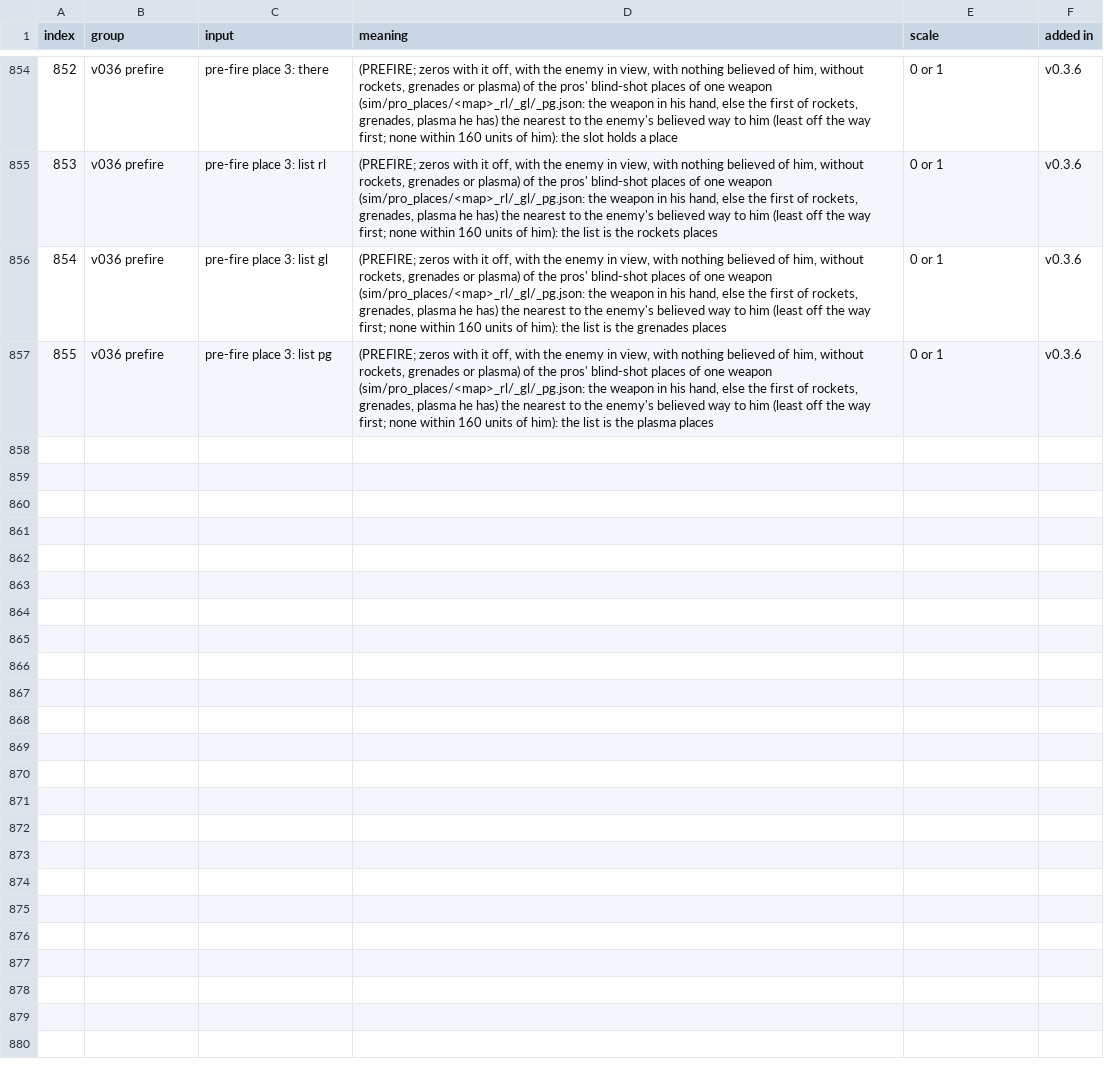
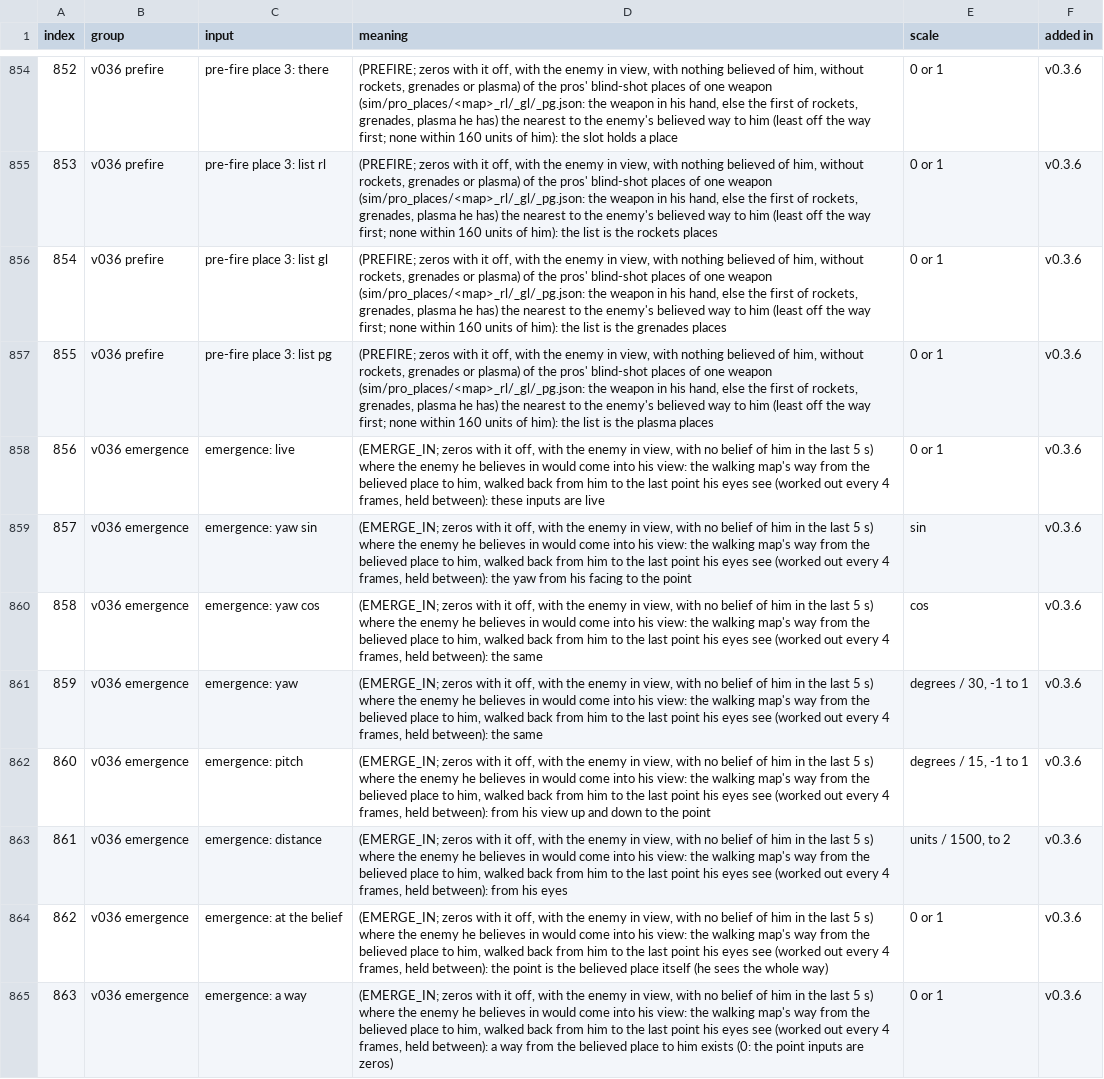
Before and after one commit to dclark202/bobbybones-quake, a CSV file: docs/INPUTS.csv, drawn as a sheet; only a part is shown, gaps mark what is left out; the diff names each change by its address in the sheet, - before the commit and + after, or states it on an @@ line.

```diff
--- a/docs/INPUTS.csv
+++ b/docs/INPUTS.csv
+row 858: 856 | v036 emergence | emergence: live | (EMERGE_IN; zeros with it off, with the enemy in view, with no belief of him in the last 5 s) where the enemy he believes in would come into his view: the walking map's way from the believed place to him, walked back from him to the last point his eyes see (worked out every 4 frames, held between): these inputs are live | 0 or 1 | v0.3.6
+row 859: 857 | v036 emergence | emergence: yaw sin | (EMERGE_IN; zeros with it off, with the enemy in view, with no belief of him in the last 5 s) where the enemy he believes in would come into his view: the walking map's way from the believed place to him, walked back from him to the last point his eyes see (worked out every 4 frames, held between): the yaw from his facing to the point | sin | v0.3.6
+row 860: 858 | v036 emergence | emergence: yaw cos | (EMERGE_IN; zeros with it off, with the enemy in view, with no belief of him in the last 5 s) where the enemy he believes in would come into his view: the walking map's way from the believed place to him, walked back from him to the last point his eyes see (worked out every 4 frames, held between): the same | cos | v0.3.6
+row 861: 859 | v036 emergence | emergence: yaw | (EMERGE_IN; zeros with it off, with the enemy in view, with no belief of him in the last 5 s) where the enemy he believes in would come into his view: the walking map's way from the believed place to him, walked back from him to the last point his eyes see (worked out every 4 frames, held between): the same | degrees / 30, -1 to 1 | v0.3.6
+row 862: 860 | v036 emergence | emergence: pitch | (EMERGE_IN; zeros with it off, with the enemy in view, with no belief of him in the last 5 s) where the enemy he believes in would come into his view: the walking map's way from the believed place to him, walked back from him to the last point his eyes see (worked out every 4 frames, held between): from his view up and down to the point | degrees / 15, -1 to 1 | v0.3.6
+row 863: 861 | v036 emergence | emergence: distance | (EMERGE_IN; zeros with it off, with the enemy in view, with no belief of him in the last 5 s) where the enemy he believes in would come into his view: the walking map's way from the believed place to him, walked back from him to the last point his eyes see (worked out every 4 frames, held between): from his eyes | units / 1500, to 2 | v0.3.6
+row 864: 862 | v036 emergence | emergence: at the belief | (EMERGE_IN; zeros with it off, with the enemy in view, with no belief of him in the last 5 s) where the enemy he believes in would come into his view: the walking map's way from the believed place to him, walked back from him to the last point his eyes see (worked out every 4 frames, held between): the point is the believed place itself (he sees the whole way) | 0 or 1 | v0.3.6
+row 865: 863 | v036 emergence | emergence: a way | (EMERGE_IN; zeros with it off, with the enemy in view, with no belief of him in the last 5 s) where the enemy he believes in would come into his view: the walking map's way from the believed place to him, walked back from him to the last point his eyes see (worked out every 4 frames, held between): a way from the believed place to him exists (0: the point inputs are zeros) | 0 or 1 | v0.3.6
```
Also changed, not shown: 12 other files.
